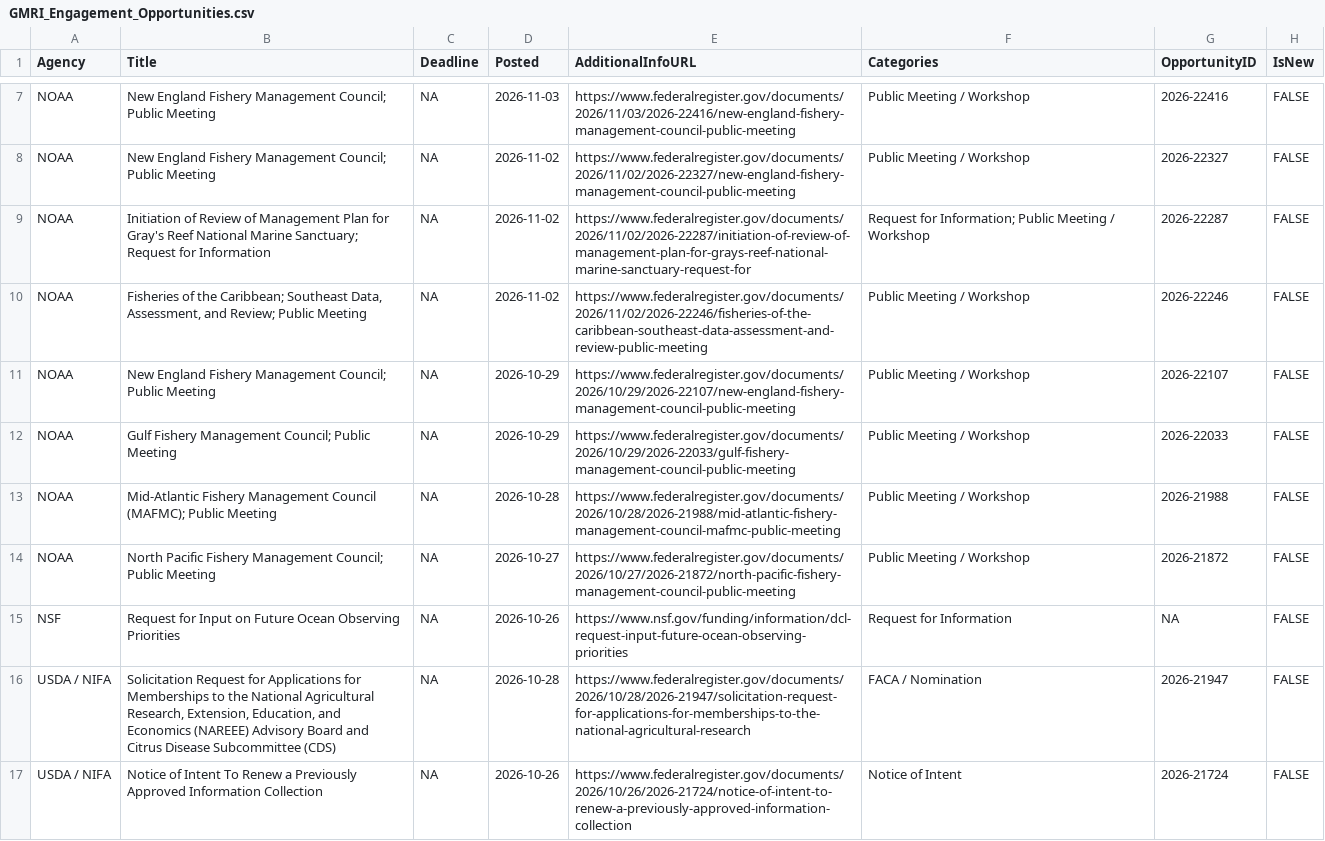
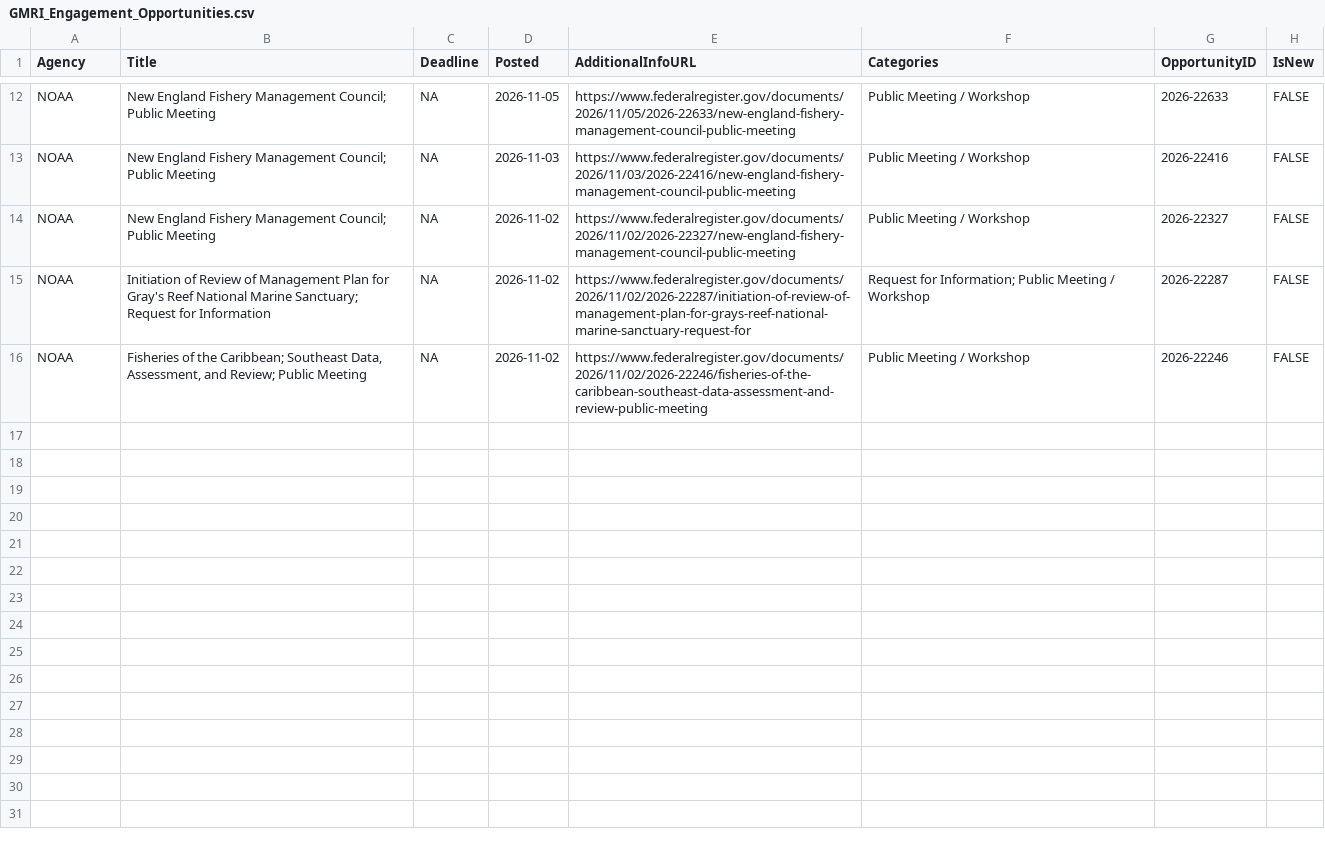
Before and after one commit to gulfofmaine/Fed_Opportunities, a CSV file: GMRI_Engagement_Opportunities.csv, drawn as a sheet; only a part is shown, gaps mark what is left out; removed rows and columns are numbered as before the commit, all else as after; the diff covers the shown part only; the diff names each change by its address in the sheet, - before the commit and + after, or states it on an @@ line.

```diff
--- a/GMRI_Engagement_Opportunities.csv
+++ b/GMRI_Engagement_Opportunities.csv
+row 12: NOAA | New England Fishery Management Council; Public Meeting | NA | 2026-11-05 | https://www.federalregister.gov/documents/2026/11/05/2026-22633/new-england-fishery-management-council-public-meeting | Public Meeting / Workshop | 2026-22633 | FALSE
-row 11: NOAA | New England Fishery Management Council; Public Meeting | NA | 2026-10-29 | https://www.federalregister.gov/documents/2026/10/29/2026-22107/new-england-fishery-management-council-public-meeting | Public Meeting / Workshop | 2026-22107 | FALSE
-row 12: NOAA | Gulf Fishery Management Council; Public Meeting | NA | 2026-10-29 | https://www.federalregister.gov/documents/2026/10/29/2026-22033/gulf-fishery-management-council-public-meeting | Public Meeting / Workshop | 2026-22033 | FALSE
-row 13: NOAA | Mid-Atlantic Fishery Management Council (MAFMC); Public Meeting | NA | 2026-10-28 | https://www.federalregister.gov/documents/2026/10/28/2026-21988/mid-atlantic-fishery-management-council-mafmc-public-meeting | Public Meeting / Workshop | 2026-21988 | FALSE
-row 14: NOAA | North Pacific Fishery Management Council; Public Meeting | NA | 2026-10-27 | https://www.federalregister.gov/documents/2026/10/27/2026-21872/north-pacific-fishery-management-council-public-meeting | Public Meeting / Workshop | 2026-21872 | FALSE
-row 15: NSF | Request for Input on Future Ocean Observing Priorities | NA | 2026-10-26 | https://www.nsf.gov/funding/information/dcl-request-input-future-ocean-observing-priorities | Request for Information | NA | FALSE
-row 16: USDA / NIFA | Solicitation Request for Applications for Memberships to the National Agricultural Research, Extension, Education, and Economics (NAREEE) Advisory Board and Citrus Disease Subcommittee (CDS) | NA | 2026-10-28 | https://www.federalregister.gov/documents/2026/10/28/2026-21947/solicitation-request-for-applications-for-memberships-to-the-national-agricultural-research | FACA / Nomination | 2026-21947 | FALSE
-row 17: USDA / NIFA | Notice of Intent To Renew a Previously Approved Information Collection | NA | 2026-10-26 | https://www.federalregister.gov/documents/2026/10/26/2026-21724/notice-of-intent-to-renew-a-previously-approved-information-collection | Notice of Intent | 2026-21724 | FALSE
```
Also changed, not shown: 7 added rows and 2 removed rows elsewhere in this file, GMRI_Grants.csv, 5 other files.
